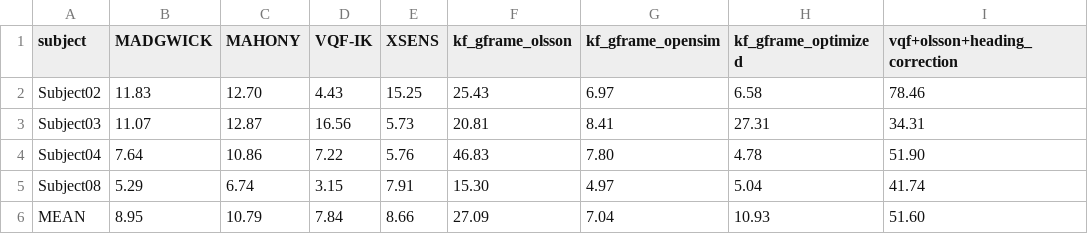
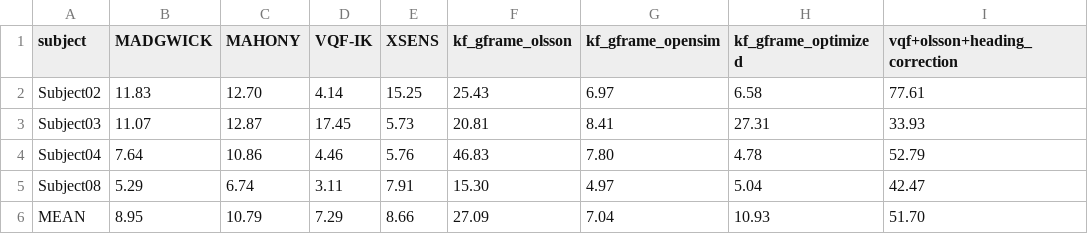
Before and after one commit to yifang0-0/multi_IMU_est_comparison, a CSV file: results/ankle_rmse_summary.csv, drawn as a sheet.

```diff
--- a/results/ankle_rmse_summary.csv
+++ b/results/ankle_rmse_summary.csv
@@ -1,6 +1,6 @@
 subject,MADGWICK,MAHONY,VQF-IK,XSENS,kf_gframe_olsson,kf_gframe_opensim,kf_gframe_optimized,vqf+olsson+heading_correction
-Subject02,11.83,12.70,4.43,15.25,25.43,6.97,6.58,78.46
-Subject03,11.07,12.87,16.56,5.73,20.81,8.41,27.31,34.31
-Subject04,7.64,10.86,7.22,5.76,46.83,7.80,4.78,51.90
-Subject08,5.29,6.74,3.15,7.91,15.30,4.97,5.04,41.74
-MEAN,8.95,10.79,7.84,8.66,27.09,7.04,10.93,51.60
+Subject02,11.83,12.70,4.14,15.25,25.43,6.97,6.58,77.61
+Subject03,11.07,12.87,17.45,5.73,20.81,8.41,27.31,33.93
+Subject04,7.64,10.86,4.46,5.76,46.83,7.80,4.78,52.79
+Subject08,5.29,6.74,3.11,7.91,15.30,4.97,5.04,42.47
+MEAN,8.95,10.79,7.29,8.66,27.09,7.04,10.93,51.70
```
Also changed, not shown: results/knee_rmse_summary.csv, 3 other files.
